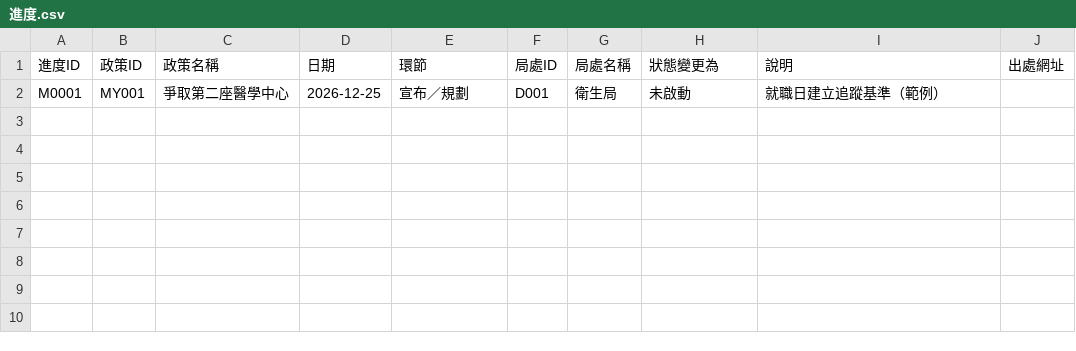
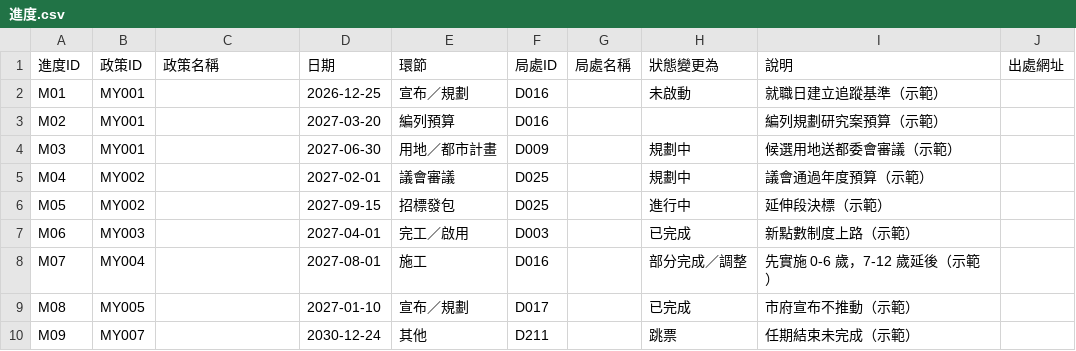
Before and after one commit to miniportfolio/taoyuanpolicysupervision, a CSV file: data/demo/進度.csv, drawn as a sheet.

```diff
--- a/data/demo/進度.csv
+++ b/data/demo/進度.csv
@@ -1,2 +1,10 @@
 進度ID,政策ID,政策名稱,日期,環節,局處ID,局處名稱,狀態變更為,說明,出處網址
-M0001,MY001,爭取第二座醫學中心,2026-12-25,宣布／規劃,D001,衛生局,未啟動,就職日建立追蹤基準（範例）,
+M01,MY001,,2026-12-25,宣布／規劃,D016,,未啟動,就職日建立追蹤基準（示範）,
+M02,MY001,,2027-03-20,編列預算,D016,,,編列規劃研究案預算（示範）,
+M03,MY001,,2027-06-30,用地／都市計畫,D009,,規劃中,候選用地送都委會審議（示範）,
+M04,MY002,,2027-02-01,議會審議,D025,,規劃中,議會通過年度預算（示範）,
+M05,MY002,,2027-09-15,招標發包,D025,,進行中,延伸段決標（示範）,
+M06,MY003,,2027-04-01,完工／啟用,D003,,已完成,新點數制度上路（示範）,
+M07,MY004,,2027-08-01,施工,D016,,部分完成／調整,先實施 0-6 歲，7-12 歲延後（示範）,
+M08,MY005,,2027-01-10,宣布／規劃,D017,,已完成,市府宣布不推動（示範）,
+M09,MY007,,2030-12-24,其他,D211,,跳票,任期結束未完成（示範）,
```
Also changed, not shown: data/demo/政策.csv, data/demo/政策局處.csv, 7 other files.
